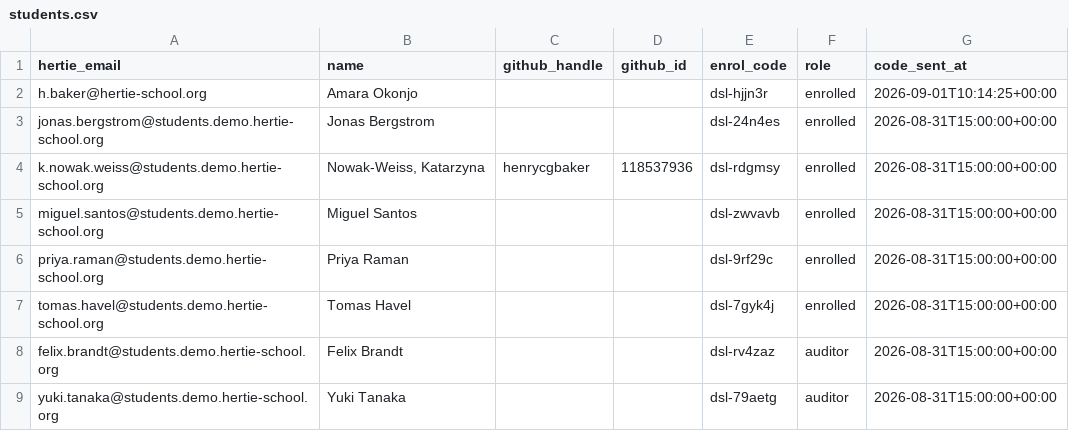
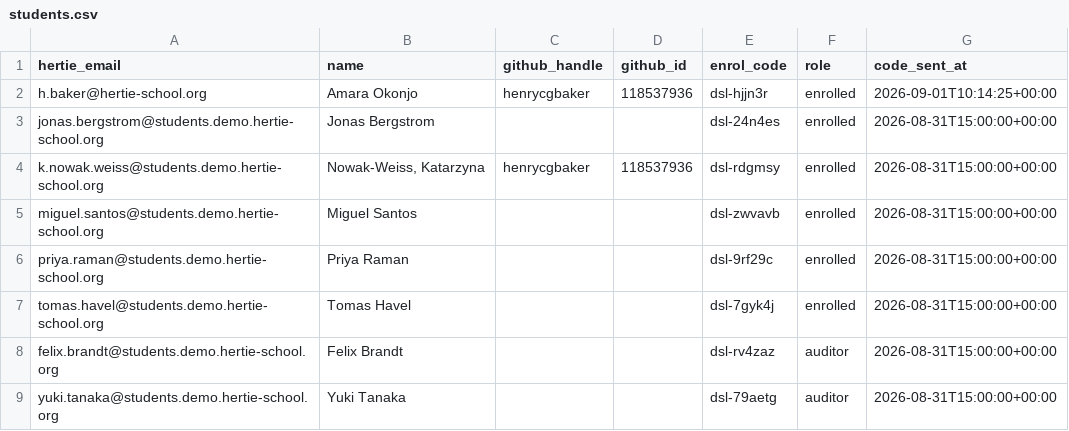
Before and after one commit to hertie-dsl-demo-f2026/classroom-config, a CSV file: students.csv, drawn as a sheet.

Commit message:
roster: link @henrycgbaker (id 118537936)

```diff
--- a/students.csv
+++ b/students.csv
@@ -1,3 +1,3 @@
 hertie_email,name,github_handle,github_id,enrol_code,role,code_sent_at
-h.baker@hertie-school.org,Amara Okonjo,,,dsl-hjjn3r,enrolled,2026-09-01T10:14:25+00:00
+h.baker@hertie-school.org,Amara Okonjo,henrycgbaker,118537936,dsl-hjjn3r,enrolled,2026-09-01T10:14:25+00:00
 jonas.bergstrom@students.demo.hertie-school.org,Jonas Bergstrom,,,dsl-24n4es,enrolled,2026-08-31T15:00:00+00:00
```
